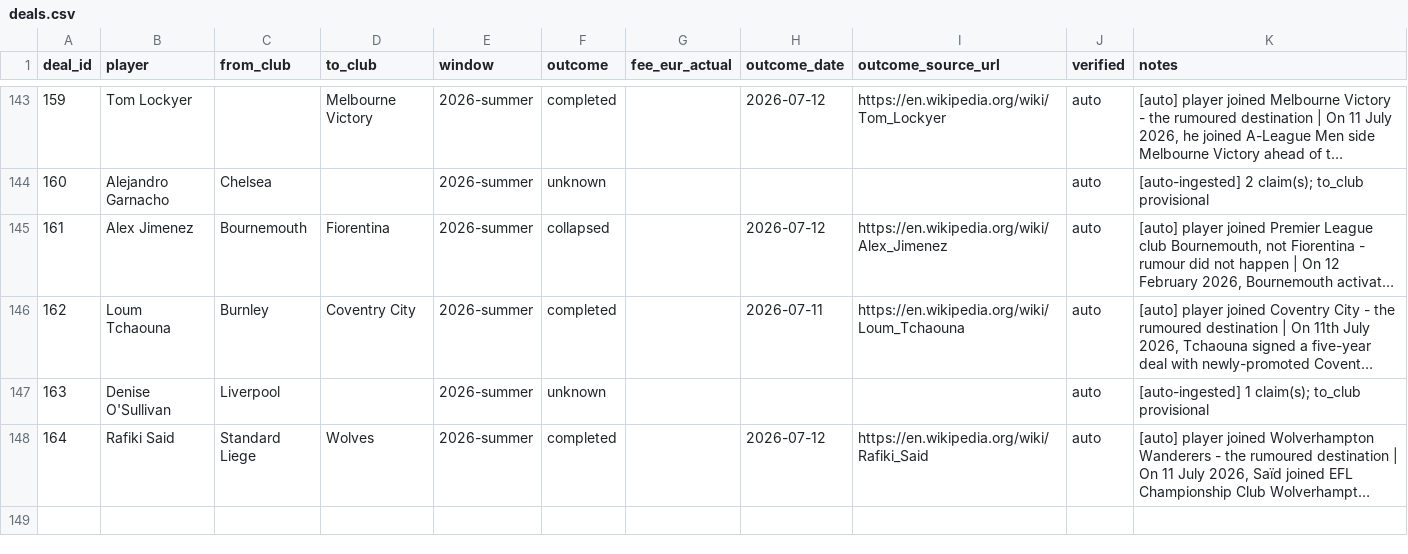
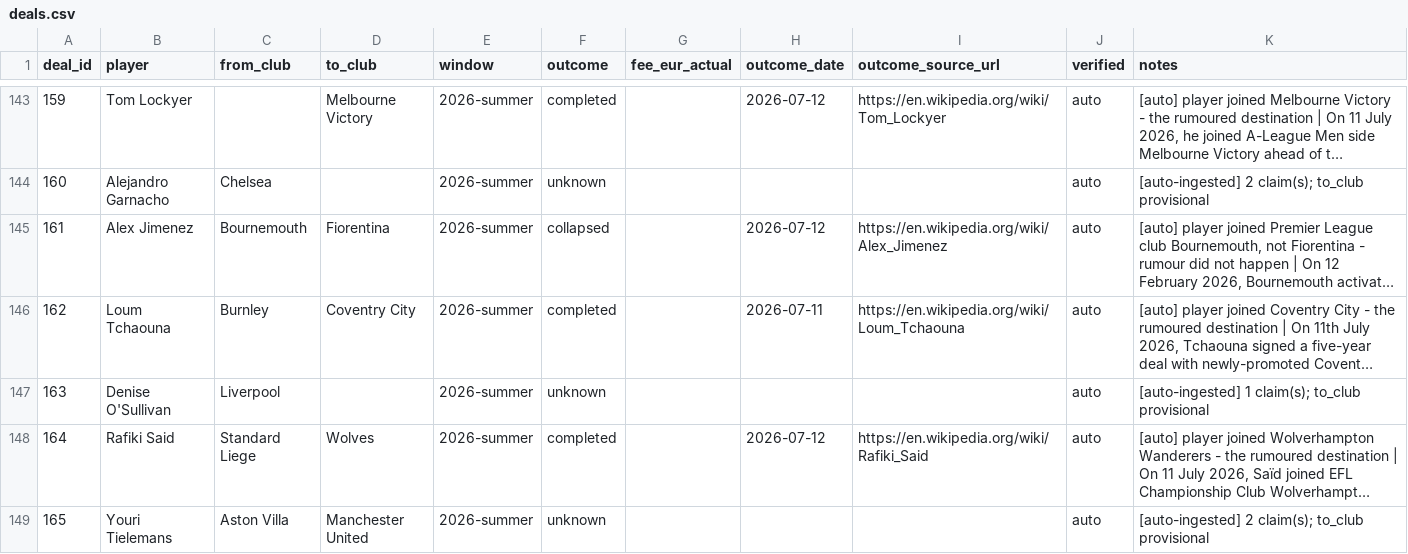
Before and after one commit to har27il/transfer-truth, a CSV file: ground-truth/deals.csv, drawn as a sheet; only a part is shown, gaps mark what is left out; long unchanged cells end in …; the diff names each change by its address in the sheet, - before the commit and + after, or states it on an @@ line.

```diff
--- a/ground-truth/deals.csv
+++ b/ground-truth/deals.csv
+row 149: 165 | Youri Tielemans | Aston Villa | Manchester United | 2026-summer | unknown |  |  |  | auto | [auto-ingested] 2 claim(s); to_club provisional
```
Also changed, not shown: ground-truth/journalist_claims.csv, 2 other files.
